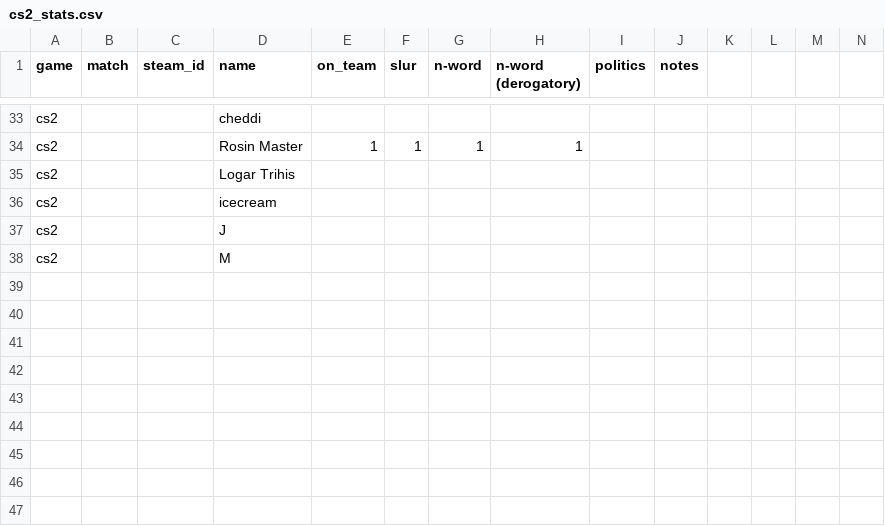
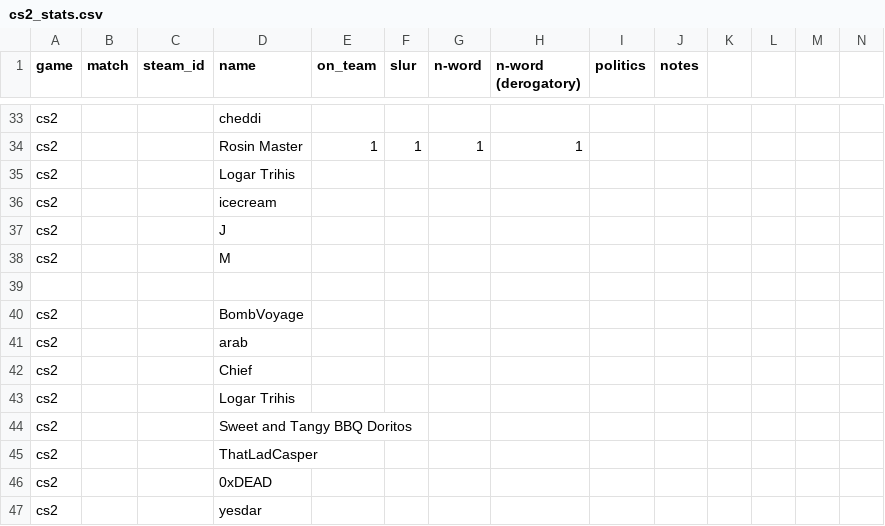
Before and after one commit to jjame21/free-speech-warios, a CSV file: cs2_stats.csv, drawn as a sheet; only a part is shown, gaps mark what is left out; rows hold the shown columns only; the diff names each change by its address in the sheet, - before the commit and + after, or states it on an @@ line.

Commit message:
📦 +game

```diff
--- a/cs2_stats.csv
+++ b/cs2_stats.csv
+row 39: (empty)
+row 40: cs2 |  |  | BombVoyage
+row 41: cs2 |  |  | arab
+row 42: cs2 |  |  | Chief
+row 43: cs2 |  |  | Logar Trihis
+row 44: cs2 |  |  | Sweet and Tangy BBQ Doritos
+row 45: cs2 |  |  | ThatLadCasper
+row 46: cs2 |  |  | 0xDEAD
+row 47: cs2 |  |  | yesdar
```
